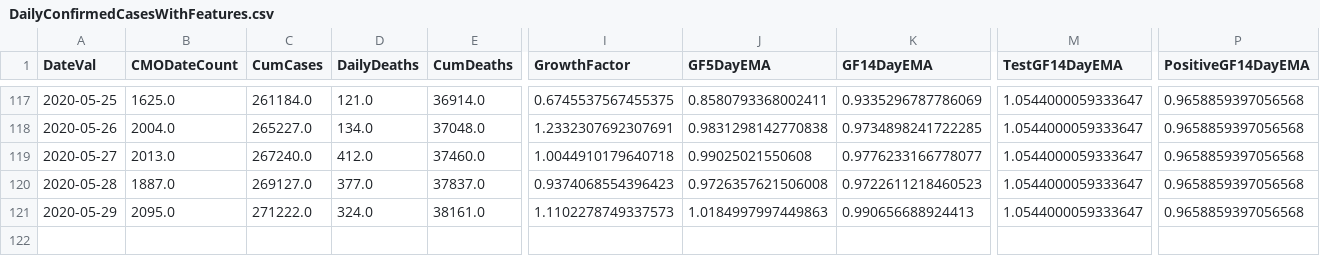
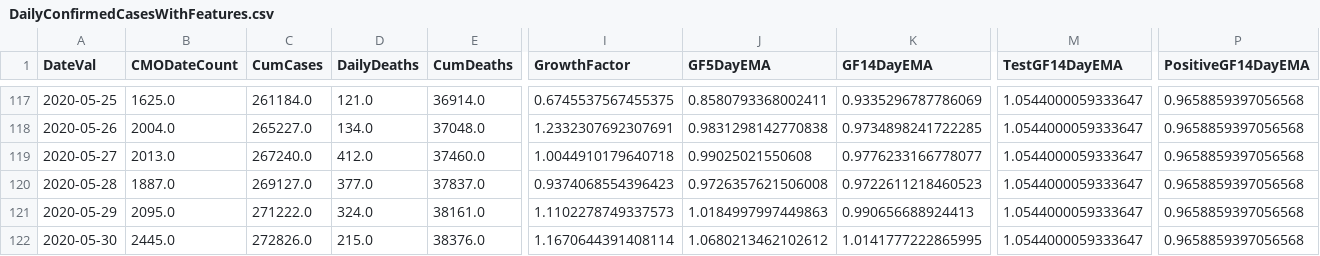
Before and after one commit to girotobial/covid-19-uk, a CSV file: data/DailyConfirmedCasesWithFeatures.csv, drawn as a sheet; only a part is shown, gaps mark what is left out; rows hold the shown columns only; the diff names each change by its address in the sheet, - before the commit and + after, or states it on an @@ line.

```diff
--- a/data/DailyConfirmedCasesWithFeatures.csv
+++ b/data/DailyConfirmedCasesWithFeatures.csv
+row 122: 2020-05-30 | 2445.0 | 272826.0 | 215.0 | 38376.0 | 1.1670644391408114 | 1.0680213462102612 | 1.0141777222865995 | 1.0544000059333647 | 0.9658859397056568
```
Also changed, not shown: data/DailyConfirmedCases.csv, 10 other files.
